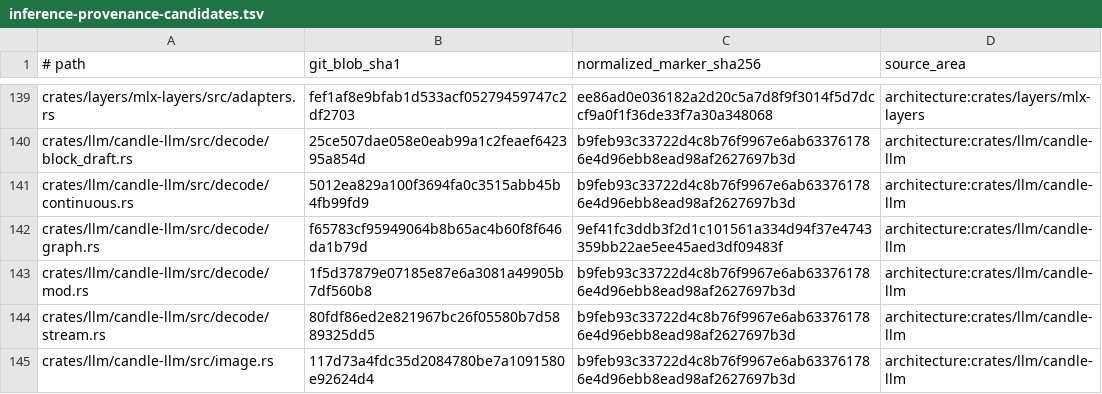
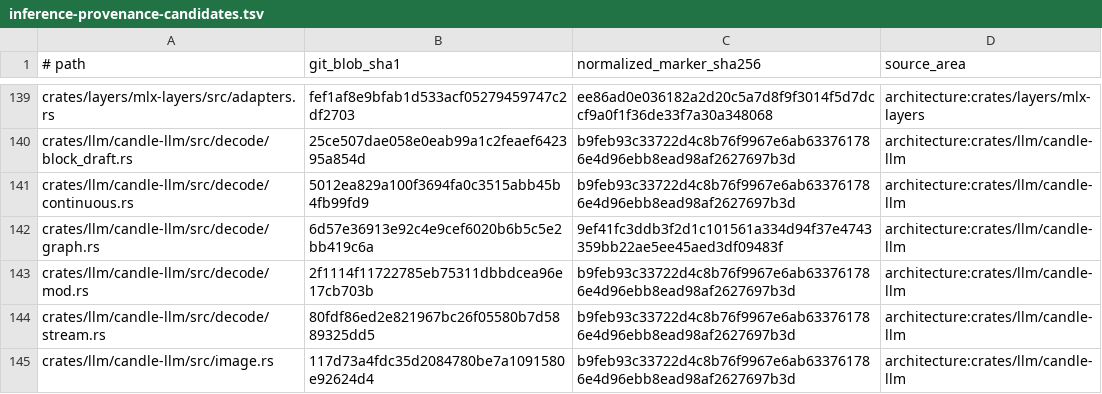
Before and after one commit to SceneWorks/SceneWorks, a TSV file: config/inference-provenance-candidates.tsv, drawn as a sheet; only a part is shown, gaps mark what is left out; the diff covers the shown part only.

```diff
--- a/config/inference-provenance-candidates.tsv
+++ b/config/inference-provenance-candidates.tsv
@@ -141,4 +141,4 @@ crates/llm/candle-llm/src/decode/block_draft.rs	25ce507dae058e0eab99a1c2feaef642
 crates/llm/candle-llm/src/decode/continuous.rs	5012ea829a100f3694fa0c3515abb45b4fb99fd9	b9feb93c33722d4c8b76f9967e6ab633761786e4d96ebb8ead98af2627697b3d	architecture:crates/llm/candle-llm
-crates/llm/candle-llm/src/decode/graph.rs	f65783cf95949064b8b65ac4b60f8f646da1b79d	9ef41fc3ddb3f2d1c101561a334d94f37e4743359bb22ae5ee45aed3df09483f	architecture:crates/llm/candle-llm
-crates/llm/candle-llm/src/decode/mod.rs	1f5d37879e07185e87e6a3081a49905b7df560b8	b9feb93c33722d4c8b76f9967e6ab633761786e4d96ebb8ead98af2627697b3d	architecture:crates/llm/candle-llm
+crates/llm/candle-llm/src/decode/graph.rs	6d57e36913e92c4e9cef6020b6b5c5e2bb419c6a	9ef41fc3ddb3f2d1c101561a334d94f37e4743359bb22ae5ee45aed3df09483f	architecture:crates/llm/candle-llm
+crates/llm/candle-llm/src/decode/mod.rs	2f1114f11722785eb75311dbbdcea96e17cb703b	b9feb93c33722d4c8b76f9967e6ab633761786e4d96ebb8ead98af2627697b3d	architecture:crates/llm/candle-llm
 crates/llm/candle-llm/src/decode/stream.rs	80fdf86ed2e821967bc26f05580b7d5889325dd5	b9feb93c33722d4c8b76f9967e6ab633761786e4d96ebb8ead98af2627697b3d	architecture:crates/llm/candle-llm
```
Also changed, not shown: 6 edited cells elsewhere in this file, 9 other files.
